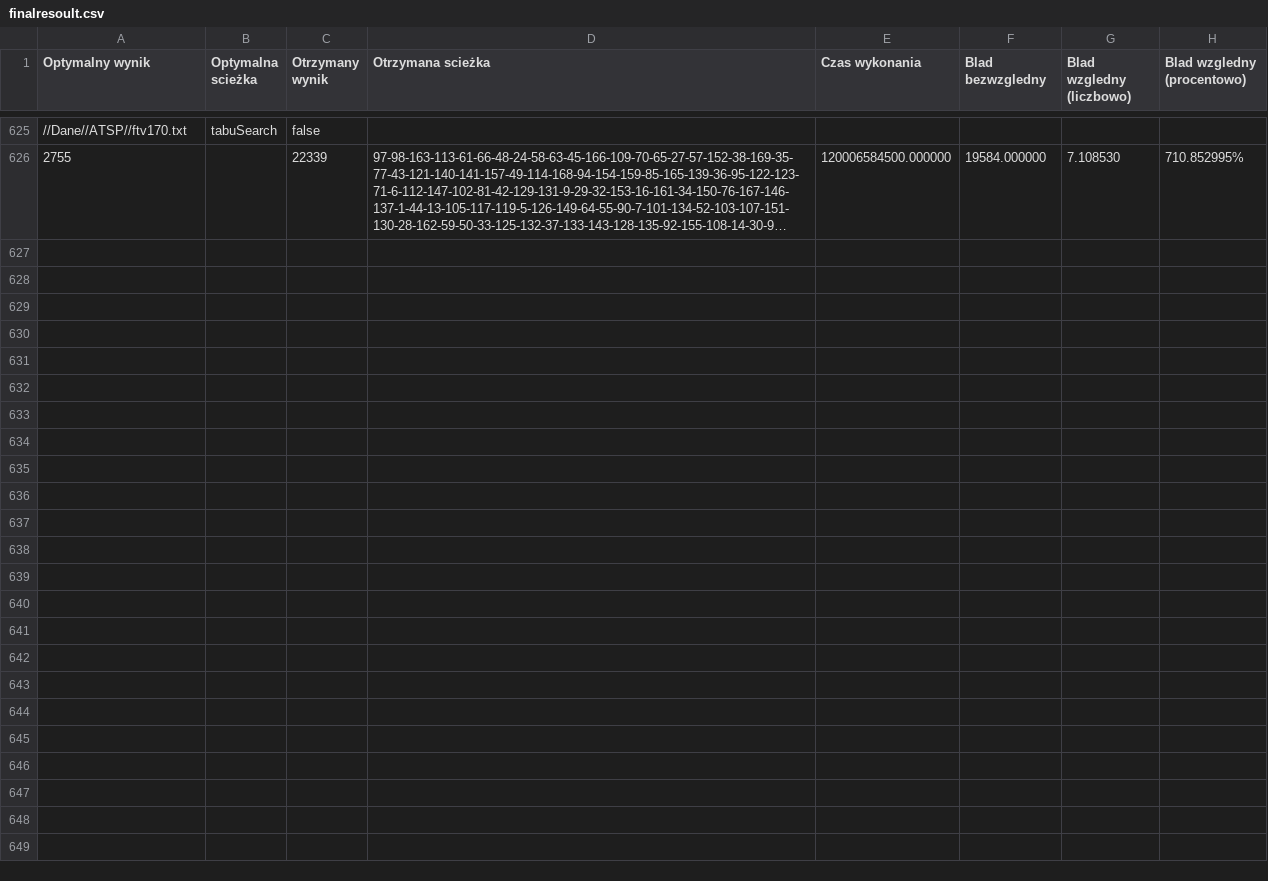
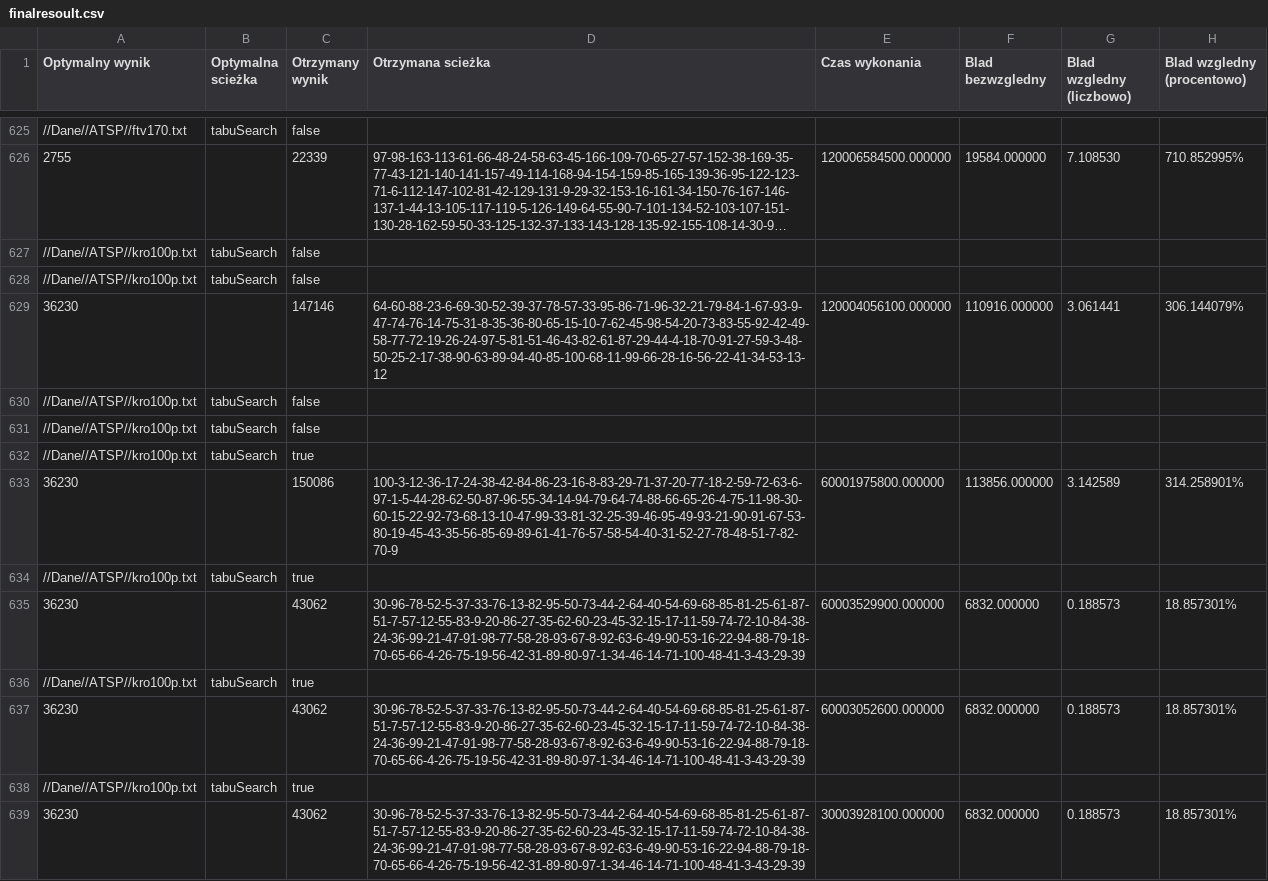
Before and after one commit to krysx7003/PEA, a CSV file: build/Wyniki/finalresoult.csv, drawn as a sheet; only a part is shown, gaps mark what is left out; long unchanged cells end in …; the diff names each change by its address in the sheet, - before the commit and + after, or states it on an @@ line.

```diff
--- a/build/Wyniki/finalresoult.csv
+++ b/build/Wyniki/finalresoult.csv
+row 627: //Dane//ATSP//kro100p.txt | tabuSearch | false
+row 628: //Dane//ATSP//kro100p.txt | tabuSearch | false
+row 629: 36230 |  | 147146 | 64-60-88-23-6-69-30-52-39-37-78-57-33-95-86-71-96-32-21-79-84-1-67-93-9-47-74-76-14-75-31-8-35-36-80-65-15-10-7-62-45-98-54-20-73-83-55-92-42-49-58-77-72-19-26-24-97-5-81-51-46-43-82-61-87-29-44-4-18-70-91-27-59-3-48-50-25-2-17-38-90-63-89-94-40-85-100-68-11-99-66-28-16-56-22-41-34-53-13-12 | 120004056100.000000 | 110916.000000 | 3.061441 | 306.144079%
+row 630: //Dane//ATSP//kro100p.txt | tabuSearch | false
+row 631: //Dane//ATSP//kro100p.txt | tabuSearch | false
+row 632: //Dane//ATSP//kro100p.txt | tabuSearch | true
+row 633: 36230 |  | 150086 | 100-3-12-36-17-24-38-42-84-86-23-16-8-83-29-71-37-20-77-18-2-59-72-63-6-97-1-5-44-28-62-50-87-96-55-34-14-94-79-64-74-88-66-65-26-4-75-11-98-30-60-15-22-92-73-68-13-10-47-99-33-81-32-25-39-46-95-49-93-21-90-91-67-53-80-19-45-43-35-56-85-69-89-61-41-76-57-58-54-40-31-52-27-78-48-51-7-82-70-9 | 60001975800.000000 | 113856.000000 | 3.142589 | 314.258901%
+row 634: //Dane//ATSP//kro100p.txt | tabuSearch | true
+row 635: 36230 |  | 43062 | 30-96-78-52-5-37-33-76-13-82-95-50-73-44-2-64-40-54-69-68-85-81-25-61-87-51-7-57-12-55-83-9-20-86-27-35-62-60-23-45-32-15-17-11-59-74-72-10-84-38-24-36-99-21-47-91-98-77-58-28-93-67-8-92-63-6-49-90-53-16-22-94-88-79-18-70-65-66-4-26-75-19-56-42-31-89-80-97-1-34-46-14-71-100-48-41-3-43-29-39 | 60003529900.000000 | 6832.000000 | 0.188573 | 18.857301%
+row 636: //Dane//ATSP//kro100p.txt | tabuSearch | true
+row 637: 36230 |  | 43062 | 30-96-78-52-5-37-33-76-13-82-95-50-73-44-2-64-40-54-69-68-85-81-25-61-87-51-7-57-12-55-83-9-20-86-27-35-62-60-23-45-32-15-17-11-59-74-72-10-84-38-24-36-99-21-47-91-98-77-58-28-93-67-8-92-63-6-49-90-53-16-22-94-88-79-18-70-65-66-4-26-75-19-56-42-31-89-80-97-1-34-46-14-71-100-48-41-3-43-29-39 | 60003052600.000000 | 6832.000000 | 0.188573 | 18.857301%
+row 638: //Dane//ATSP//kro100p.txt | tabuSearch | true
+row 639: 36230 |  | 43062 | 30-96-78-52-5-37-33-76-13-82-95-50-73-44-2-64-40-54-69-68-85-81-25-61-87-51-7-57-12-55-83-9-20-86-27-35-62-60-23-45-32-15-17-11-59-74-72-10-84-38-24-36-99-21-47-91-98-77-58-28-93-67-8-92-63-6-49-90-53-16-22-94-88-79-18-70-65-66-4-26-75-19-56-42-31-89-80-97-1-34-46-14-71-100-48-41-3-43-29-39 | 30003928100.000000 | 6832.000000 | 0.188573 | 18.857301%
```
Also changed, not shown: 10 other files.
